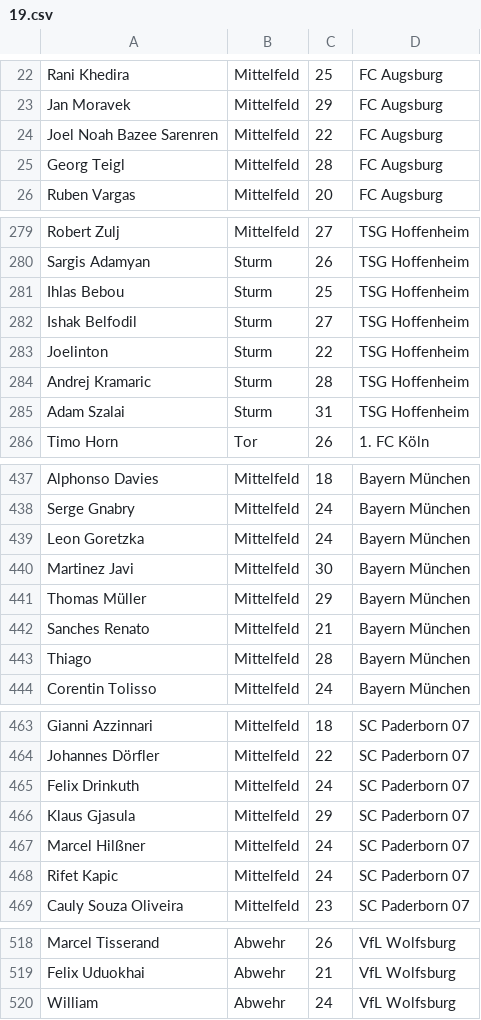
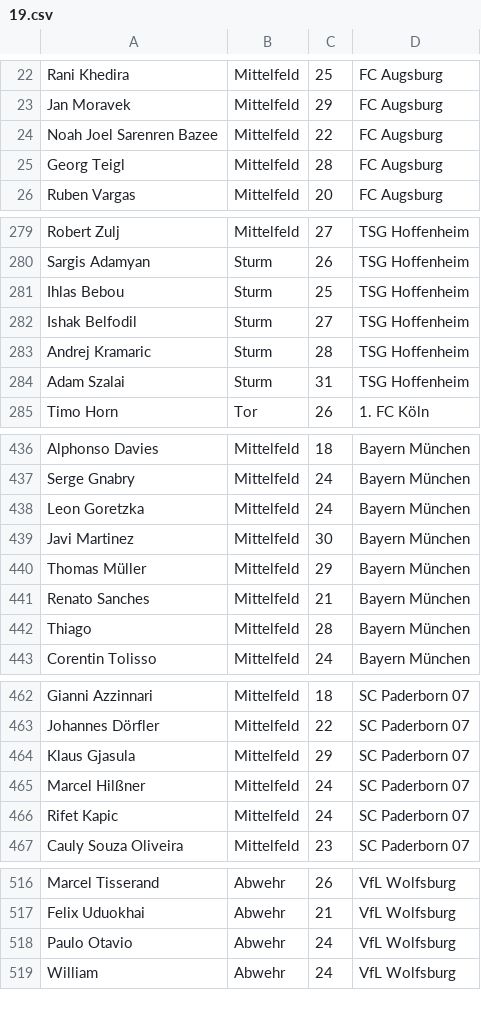
Before and after one commit to Maradonna90/kickerAI, a CSV file: new_data/19.csv, drawn as a sheet; only a part is shown, gaps mark what is left out; the diff covers the shown part only.

Commit message:
fixed data rounded values, fixed season 19-20 data

```diff
--- a/new_data/19.csv
+++ b/new_data/19.csv
@@ -23,3 +23,3 @@ Rani Khedira,Mittelfeld,25,FC Augsburg
 Jan Moravek,Mittelfeld,29,FC Augsburg
-Joel Noah Bazee Sarenren,Mittelfeld,22,FC Augsburg
+Noah Joel Sarenren Bazee,Mittelfeld,22,FC Augsburg
 Georg Teigl,Mittelfeld,28,FC Augsburg
@@ -282,3 +282,2 @@ Ihlas Bebou,Sturm,25,TSG Hoffenheim
 Ishak Belfodil,Sturm,27,TSG Hoffenheim
-Joelinton,Sturm,22,TSG Hoffenheim
 Andrej Kramaric,Sturm,28,TSG Hoffenheim
@@ -439,5 +438,5 @@ Serge Gnabry,Mittelfeld,24,Bayern München
 Leon Goretzka,Mittelfeld,24,Bayern München
-Martinez Javi,Mittelfeld,30,Bayern München
+Javi Martinez,Mittelfeld,30,Bayern München
 Thomas Müller,Mittelfeld,29,Bayern München
-Sanches Renato,Mittelfeld,21,Bayern München
+Renato Sanches,Mittelfeld,21,Bayern München
 Thiago,Mittelfeld,28,Bayern München
@@ -464,3 +463,2 @@ Gianni Azzinnari,Mittelfeld,18,SC Paderborn 07
 Johannes Dörfler,Mittelfeld,22,SC Paderborn 07
-Felix Drinkuth,Mittelfeld,24,SC Paderborn 07
 Klaus Gjasula,Mittelfeld,29,SC Paderborn 07
@@ -519,2 +517,3 @@ Marcel Tisserand,Abwehr,26,VfL Wolfsburg
 Felix Uduokhai,Abwehr,21,VfL Wolfsburg
+Paulo Otavio,Abwehr,24,VfL Wolfsburg
 William,Abwehr,24,VfL Wolfsburg
```
Also changed, not shown: 8 edited cells elsewhere in this file, 3 other files.
